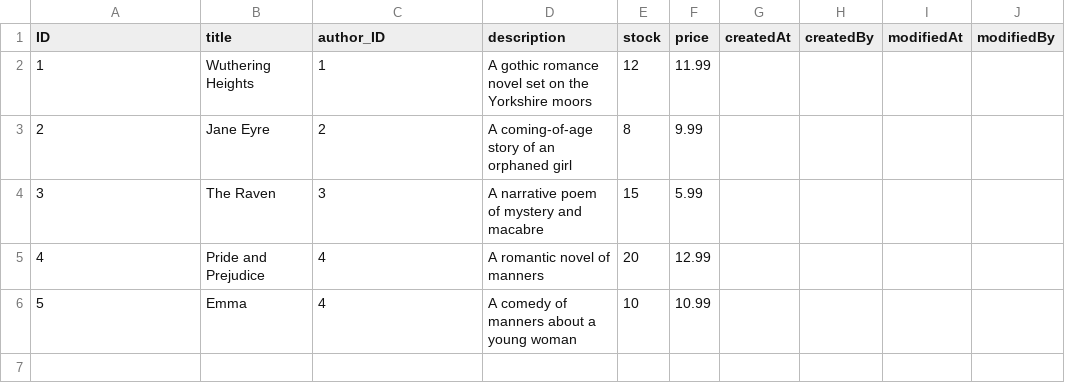
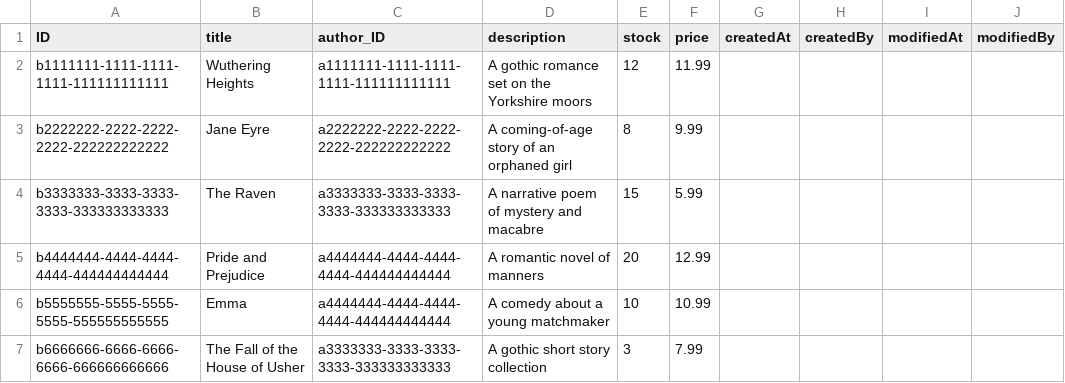
Before and after one commit to Dtoo007/Bookstore, a CSV file: db/data/bookstore-Books.csv, drawn as a sheet.

```diff
--- a/db/data/bookstore-Books.csv
+++ b/db/data/bookstore-Books.csv
@@ -1,6 +1,7 @@
 ID,title,author_ID,description,stock,price,createdAt,createdBy,modifiedAt,modifiedBy
-1,Wuthering Heights,1,A gothic romance novel set on the Yorkshire moors,12,11.99,,,
-2,Jane Eyre,2,A coming-of-age story of an orphaned girl,8,9.99,,,
-3,The Raven,3,A narrative poem of mystery and macabre,15,5.99,,,
-4,Pride and Prejudice,4,A romantic novel of manners,20,12.99,,,
-5,Emma,4,A comedy of manners about a young woman,10,10.99,,,
+b1111111-1111-1111-1111-111111111111,Wuthering Heights,a1111111-1111-1111-1111-111111111111,A gothic romance set on the Yorkshire moors,12,11.99,,,,
+b2222222-2222-2222-2222-222222222222,Jane Eyre,a2222222-2222-2222-2222-222222222222,A coming-of-age story of an orphaned girl,8,9.99,,,,
+b3333333-3333-3333-3333-333333333333,The Raven,a3333333-3333-3333-3333-333333333333,A narrative poem of mystery and macabre,15,5.99,,,,
+b4444444-4444-4444-4444-444444444444,Pride and Prejudice,a4444444-4444-4444-4444-444444444444,A romantic novel of manners,20,12.99,,,,
+b5555555-5555-5555-5555-555555555555,Emma,a4444444-4444-4444-4444-444444444444,A comedy about a young matchmaker,10,10.99,,,,
+b6666666-6666-6666-6666-666666666666,The Fall of the House of Usher,a3333333-3333-3333-3333-333333333333,A gothic short story collection,3,7.99,,,,
```
Also changed, not shown: 3 other files.
